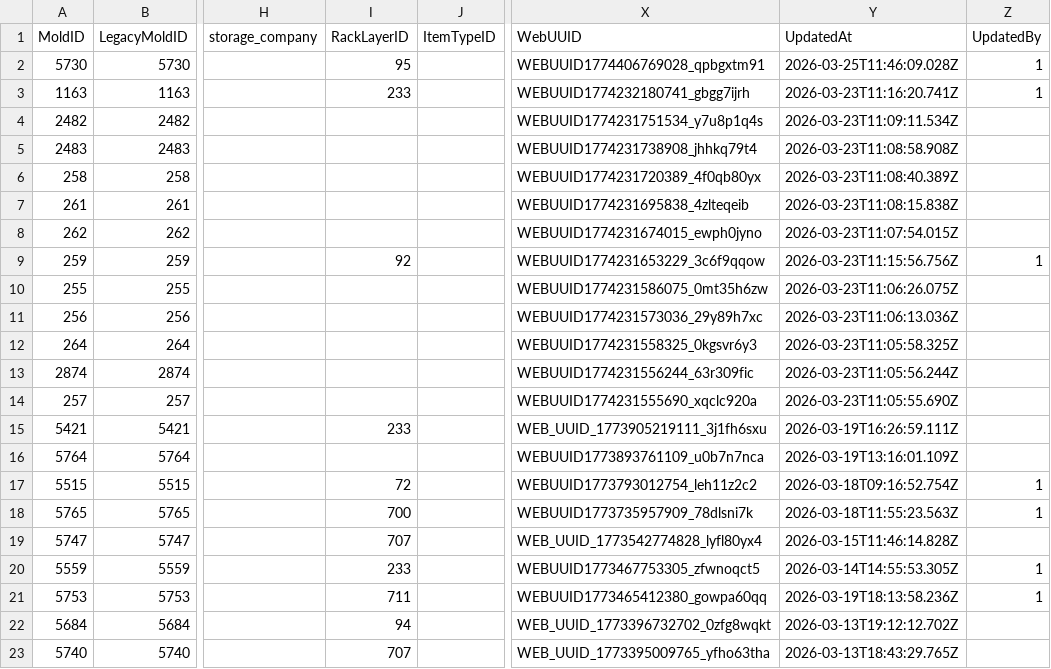
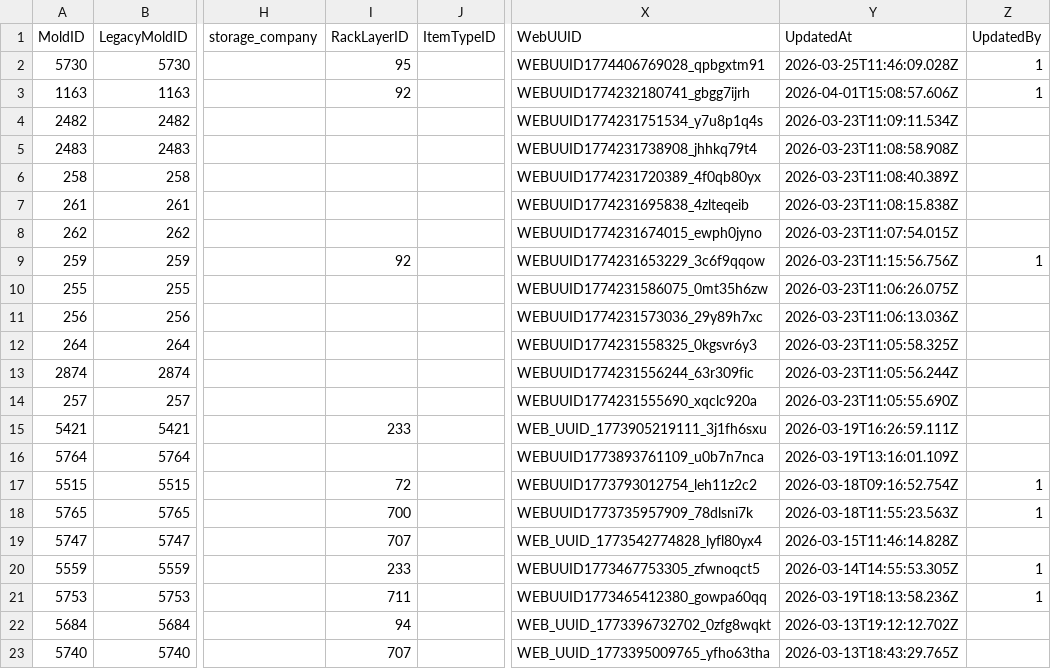
Before and after one commit to toanysd/MoldCutterSearch, a CSV file: Data/webmolds.csv, drawn as a sheet; only a part is shown, gaps mark what is left out; the diff names each change by its address in the sheet, - before the commit and + after, or states it on an @@ line.

Commit message:
Update webmolds.csv MoldID=1163 RackLayerID 2026-04-01

```diff
--- a/Data/webmolds.csv
+++ b/Data/webmolds.csv
-I3 (RackLayerID): 233
+I3 (RackLayerID): 92
-Y3 (UpdatedAt): 2026-03-23T11:16:20.741Z
+Y3 (UpdatedAt): 2026-04-01T15:08:57.606Z
```
